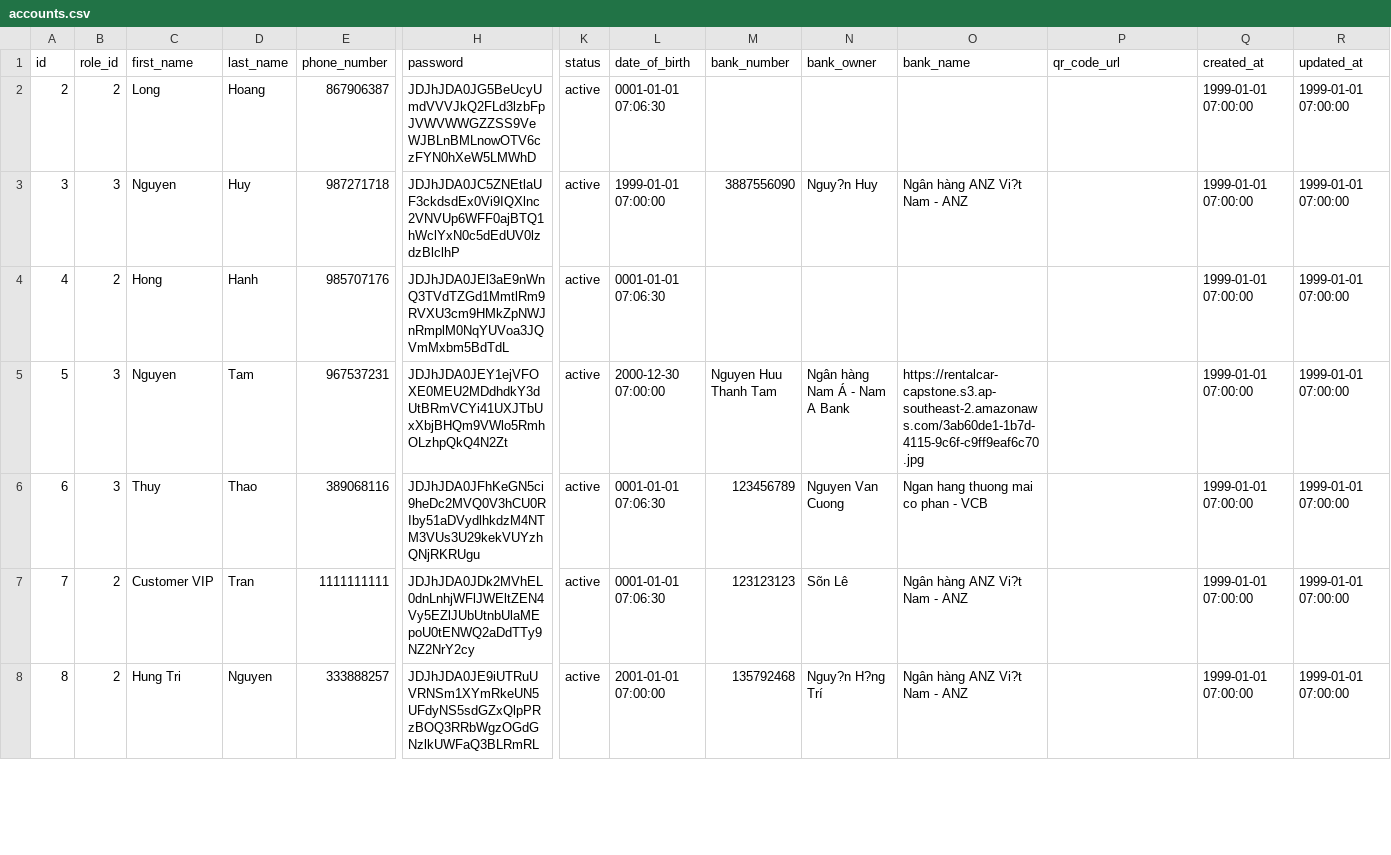
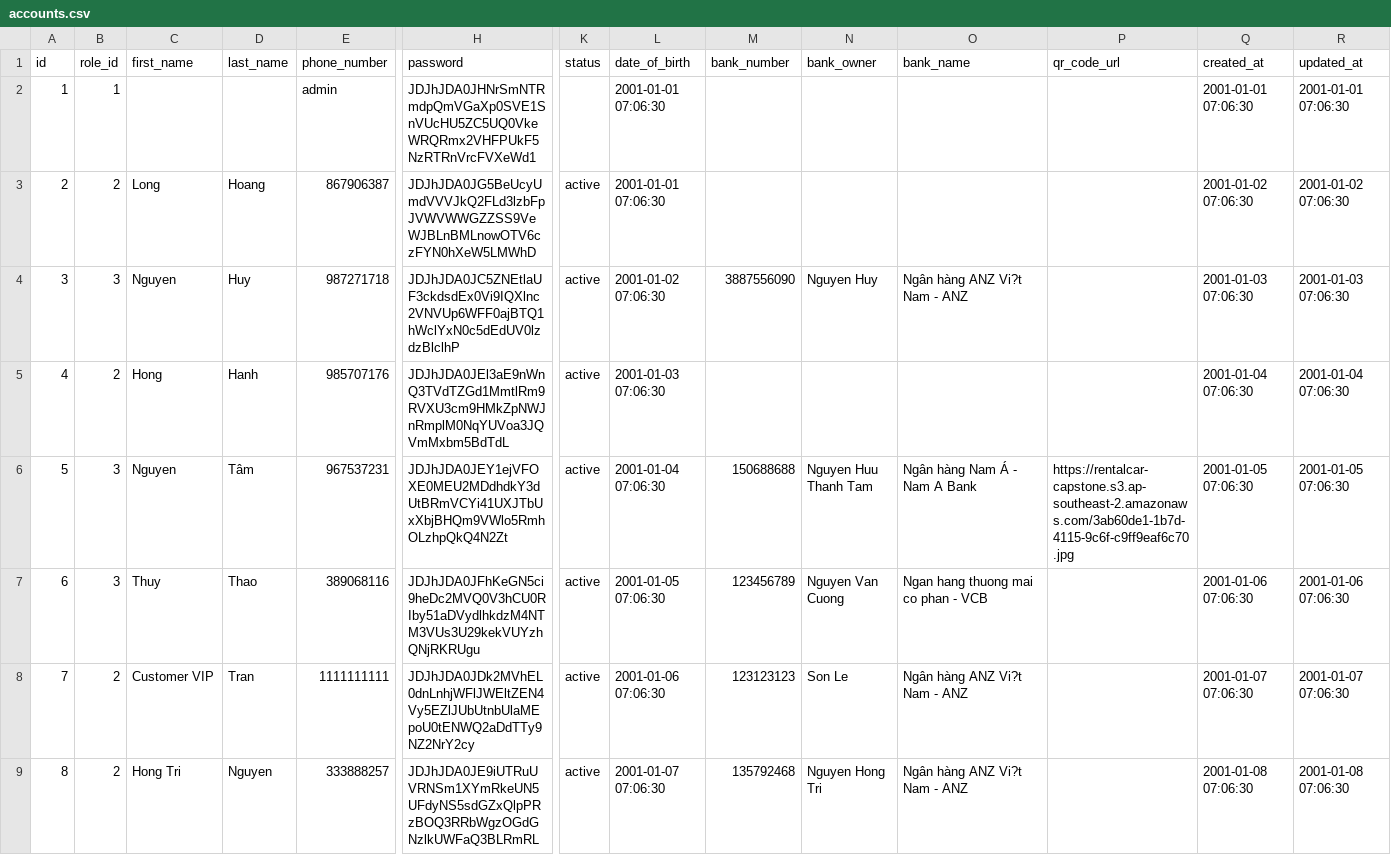
Before and after one commit to godev111222333/capstone-backend, a CSV file: etc/seed/accounts.csv, drawn as a sheet; only a part is shown, gaps mark what is left out; addresses are those after the commit; rows hold the shown columns only; the diff covers the shown part only; the diff names each change by its address in the sheet, - before the commit and + after, or states it on an @@ line.

Commit message:
Seed data

```diff
--- a/etc/seed/accounts.csv
+++ b/etc/seed/accounts.csv
+row 2: 1 | 1 |  |  | admin | JDJhJDA0JHNrSmNTRmdpQmVGaXp0SVE1SnVUcHU5ZC5UQ0VkeWRQRmx2VHFPUkF5NzRTRnVrcFVXeWd1 |  | 2001-01-01 07:06:30 |  |  |  |  | 2001-01-01 07:06:30 | 2001-01-01 07:06:30
-L3 (date_of_birth): 0001-01-01 07:06:30
+L3 (date_of_birth): 2001-01-01 07:06:30
-Q3 (created_at): 1999-01-01 07:00:00
+Q3 (created_at): 2001-01-02 07:06:30
-R3 (updated_at): 1999-01-01 07:00:00
+R3 (updated_at): 2001-01-02 07:06:30
-L4 (date_of_birth): 1999-01-01 07:00:00
+L4 (date_of_birth): 2001-01-02 07:06:30
-N4 (bank_owner): Nguy?n Huy
+N4 (bank_owner): Nguyen Huy
-Q4 (created_at): 1999-01-01 07:00:00
+Q4 (created_at): 2001-01-03 07:06:30
-R4 (updated_at): 1999-01-01 07:00:00
+R4 (updated_at): 2001-01-03 07:06:30
-L5 (date_of_birth): 0001-01-01 07:06:30
+L5 (date_of_birth): 2001-01-03 07:06:30
-Q5 (created_at): 1999-01-01 07:00:00
+Q5 (created_at): 2001-01-04 07:06:30
-R5 (updated_at): 1999-01-01 07:00:00
+R5 (updated_at): 2001-01-04 07:06:30
-D6 (last_name): Tam
+D6 (last_name): Tâm
-L6 (date_of_birth): 2000-12-30 07:00:00
+L6 (date_of_birth): 2001-01-04 07:06:30
-M6 (bank_number): Nguyen Huu Thanh Tam
+M6 (bank_number): 150688688
-N6 (bank_owner): Ngân hàng Nam Á - Nam A Bank
+N6 (bank_owner): Nguyen Huu Thanh Tam
-O6 (bank_name): https://rentalcar-capstone.s3.ap-southeast-2.amazonaws.com/3ab60de1-1b7d-4115-9c6f-c9ff9eaf6c70.jpg
+O6 (bank_name): Ngân hàng Nam Á - Nam A Bank
-P6 (qr_code_url): (empty)
+P6 (qr_code_url): https://rentalcar-capstone.s3.ap-southeast-2.amazonaws.com/3ab60de1-1b7d-4115-9c6f-c9ff9eaf6c70.jpg
-Q6 (created_at): 1999-01-01 07:00:00
+Q6 (created_at): 2001-01-05 07:06:30
-R6 (updated_at): 1999-01-01 07:00:00
+R6 (updated_at): 2001-01-05 07:06:30
-L7 (date_of_birth): 0001-01-01 07:06:30
+L7 (date_of_birth): 2001-01-05 07:06:30
-Q7 (created_at): 1999-01-01 07:00:00
+Q7 (created_at): 2001-01-06 07:06:30
-R7 (updated_at): 1999-01-01 07:00:00
+R7 (updated_at): 2001-01-06 07:06:30
-L8 (date_of_birth): 0001-01-01 07:06:30
+L8 (date_of_birth): 2001-01-06 07:06:30
-N8 (bank_owner): Sõn Lê
+N8 (bank_owner): Son Le
-Q8 (created_at): 1999-01-01 07:00:00
+Q8 (created_at): 2001-01-07 07:06:30
-R8 (updated_at): 1999-01-01 07:00:00
+R8 (updated_at): 2001-01-07 07:06:30
-C9 (first_name): Hung Tri
+C9 (first_name): Hong Tri
-L9 (date_of_birth): 2001-01-01 07:00:00
+L9 (date_of_birth): 2001-01-07 07:06:30
-N9 (bank_owner): Nguy?n H?ng Trí
+N9 (bank_owner): Nguyen Hong Tri
-Q9 (created_at): 1999-01-01 07:00:00
+Q9 (created_at): 2001-01-08 07:06:30
-R9 (updated_at): 1999-01-01 07:00:00
+R9 (updated_at): 2001-01-08 07:06:30
```
Also changed, not shown: 19 edited cells elsewhere in this file, 22 other files.
